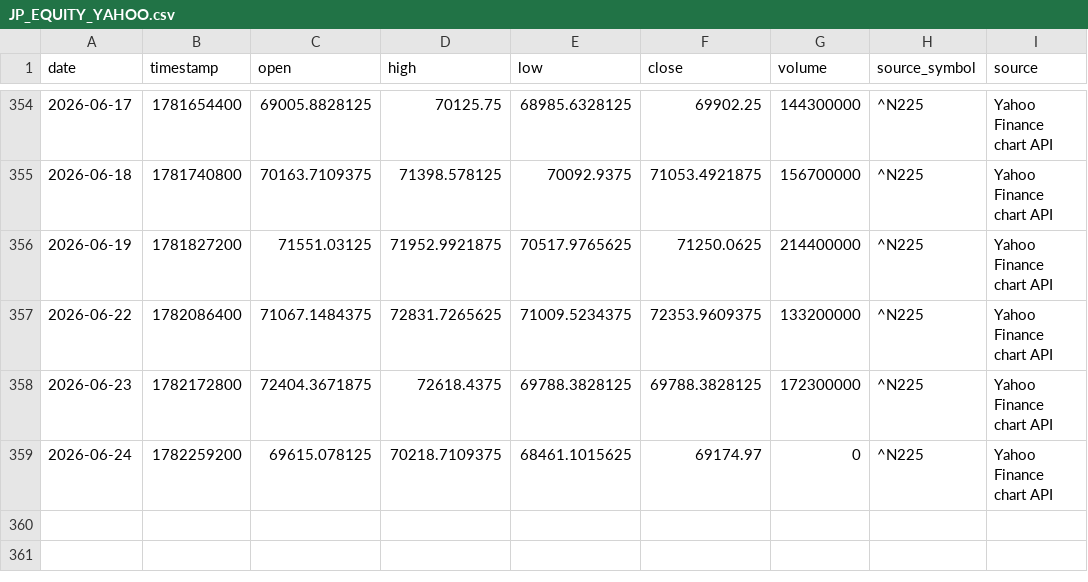
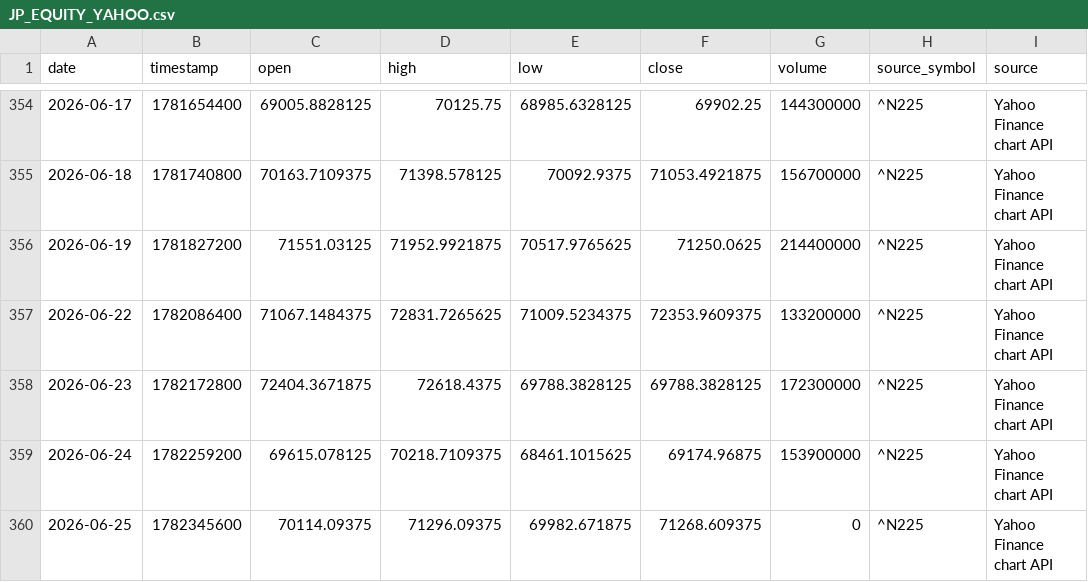
Before and after one commit to RuiyuM/global-market-dashboard, a CSV file: dashboard/data/JP_EQUITY_YAHOO.csv, drawn as a sheet; only a part is shown, gaps mark what is left out.

```diff
--- a/dashboard/data/JP_EQUITY_YAHOO.csv
+++ b/dashboard/data/JP_EQUITY_YAHOO.csv
@@ -358,2 +358,3 @@ date,timestamp,open,high,low,close,volume,source_symbol,source
 2026-06-23,1782172800,72404.3671875,72618.4375,69788.3828125,69788.3828125,172300000,^N225,Yahoo Finance chart API
-2026-06-24,1782259200,69615.078125,70218.7109375,68461.1015625,69174.97,0,^N225,Yahoo Finance chart API
+2026-06-24,1782259200,69615.078125,70218.7109375,68461.1015625,69174.96875,153900000,^N225,Yahoo Finance chart API
+2026-06-25,1782345600,70114.09375,71296.09375,69982.671875,71268.609375,0,^N225,Yahoo Finance chart API
```
Also changed, not shown: dashboard/data/DE_2Y.csv, dashboard/data/KR_EQUITY.csv, 32 other files.
